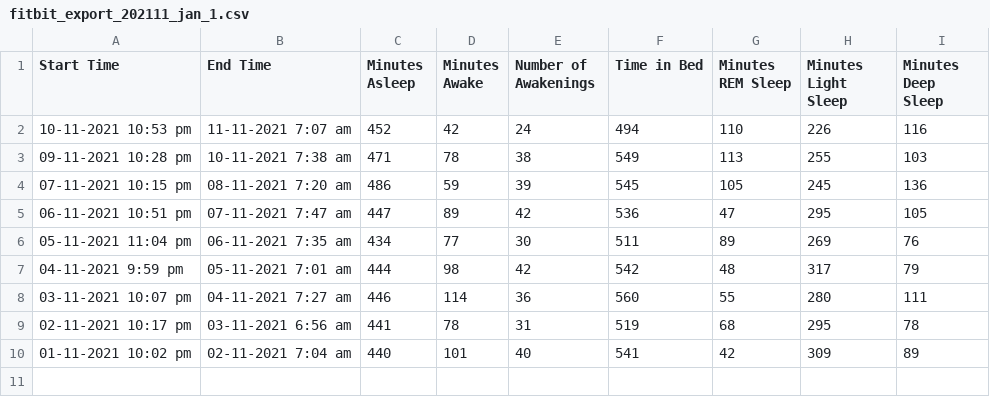
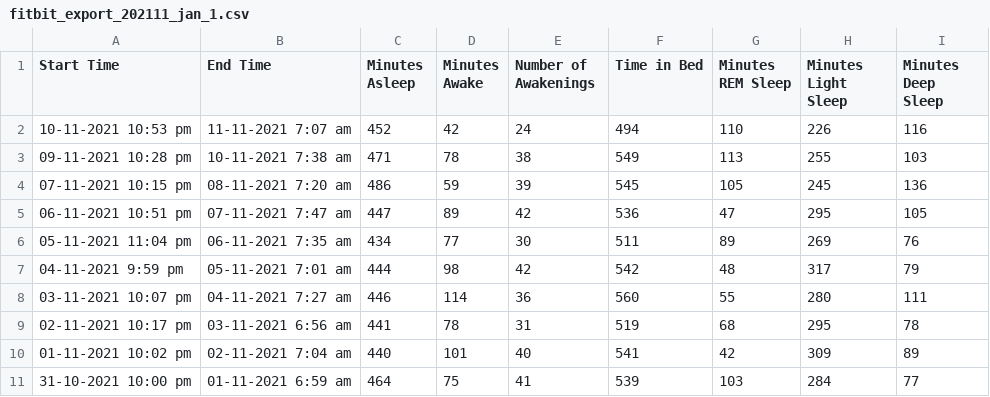
Before and after one commit to parvej35/Pandas_Numpy_Exercise, a CSV file: data/fitbit_export_202111_jan_1.csv, drawn as a sheet; the diff names each change by its address in the sheet, - before the commit and + after, or states it on an @@ line.

```diff
--- a/data/fitbit_export_202111_jan_1.csv
+++ b/data/fitbit_export_202111_jan_1.csv
+row 11: 31-10-2021 10:00 pm | 01-11-2021 6:59 am | 464 | 75 | 41 | 539 | 103 | 284 | 77
```
Also changed, not shown: data/fitbit_export_202111_parvej_1.csv, data/fitbit_export_202111_thijs_1.csv, 2 other files.
